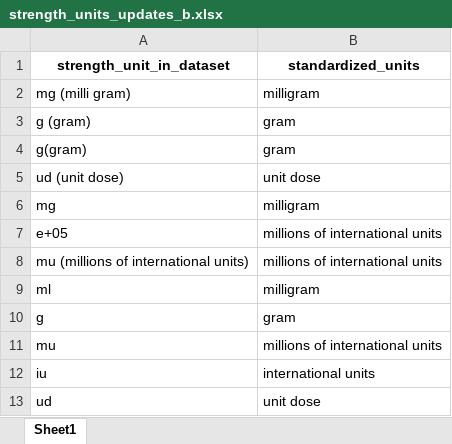
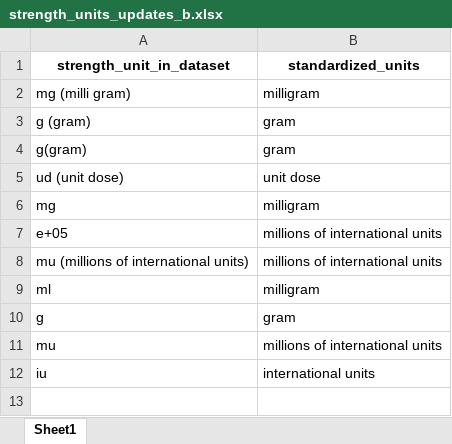
Before and after one commit to ASLM-Fabebe/MAAP-Data-Analysis, an Excel workbook: amc_resources/strength_units_updates_b.xlsx, sheet Sheet1, drawn as a sheet; values as stored, in another font and other column widths than the file's, no borders; the diff names each change by its address in the sheet, - before the commit and + after, or states it on an @@ line.

```diff
--- a/amc_resources/strength_units_updates_b.xlsx (sheet Sheet1)
+++ b/amc_resources/strength_units_updates_b.xlsx (sheet Sheet1)
-row 13: ud | unit dose
```
Also changed, not shown: amc_resources/ab_molecules.xlsx, amc_resources/ab_molecules_amc.xlsx, 2 other files.
